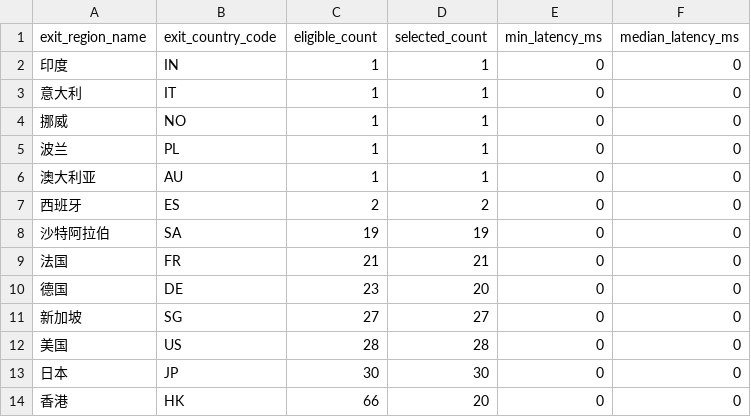
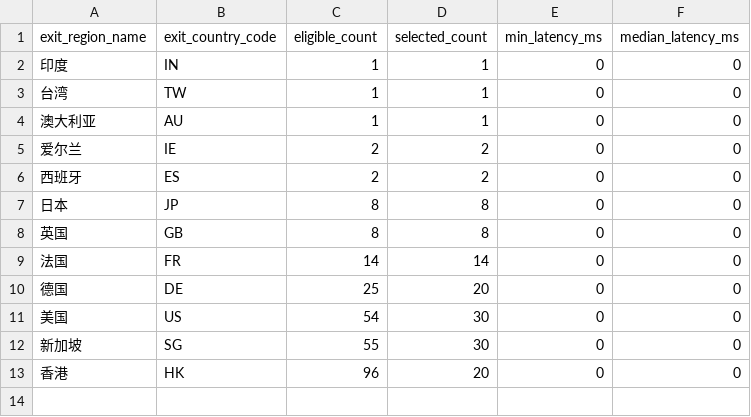
Before and after one commit to User-Pass320/bestcf-auto, a CSV file: public/bestcf_region_counts.csv, drawn as a sheet.

```diff
--- a/public/bestcf_region_counts.csv
+++ b/public/bestcf_region_counts.csv
@@ -2,13 +2,12 @@
 印度,IN,1,1,0,0
-意大利,IT,1,1,0,0
-挪威,NO,1,1,0,0
-波兰,PL,1,1,0,0
+台湾,TW,1,1,0,0
 澳大利亚,AU,1,1,0,0
+爱尔兰,IE,2,2,0,0
 西班牙,ES,2,2,0,0
-沙特阿拉伯,SA,19,19,0,0
-法国,FR,21,21,0,0
-德国,DE,23,20,0,0
-新加坡,SG,27,27,0,0
-美国,US,28,28,0,0
-日本,JP,30,30,0,0
-香港,HK,66,20,0,0
+日本,JP,8,8,0,0
+英国,GB,8,8,0,0
+法国,FR,14,14,0,0
+德国,DE,25,20,0,0
+美国,US,54,30,0,0
+新加坡,SG,55,30,0,0
+香港,HK,96,20,0,0
```
Also changed, not shown: public/bestcf_geo_provider_stats.csv, public/bestcf_other_regions.csv, 21 other files.
